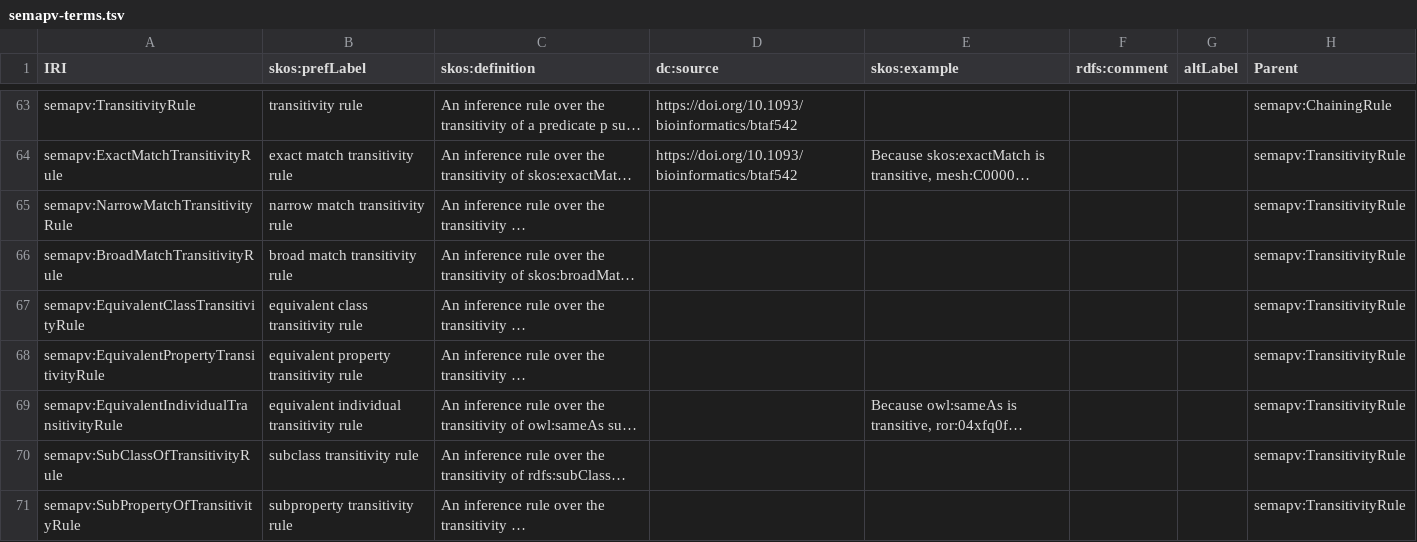
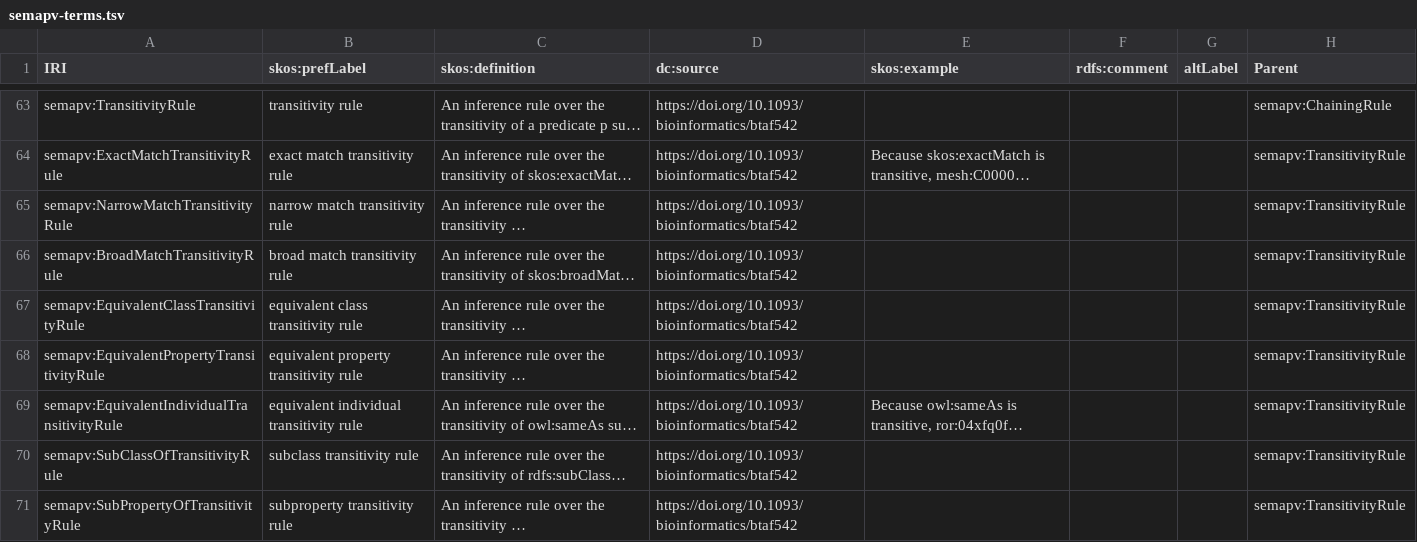
Before and after one commit to cthoyt/semantic-mapping-vocabulary, a TSV file: semapv-terms.tsv, drawn as a sheet; only a part is shown, gaps mark what is left out; long unchanged cells end in …; the diff names each change by its address in the sheet, - before the commit and + after, or states it on an @@ line.

Commit message:
Update semapv-terms.tsv

```diff
--- a/semapv-terms.tsv
+++ b/semapv-terms.tsv
-D65:D71 (dc:source): (empty)
+D65:D71 (dc:source): https://doi.org/10.1093/bioinformatics/btaf542
```
